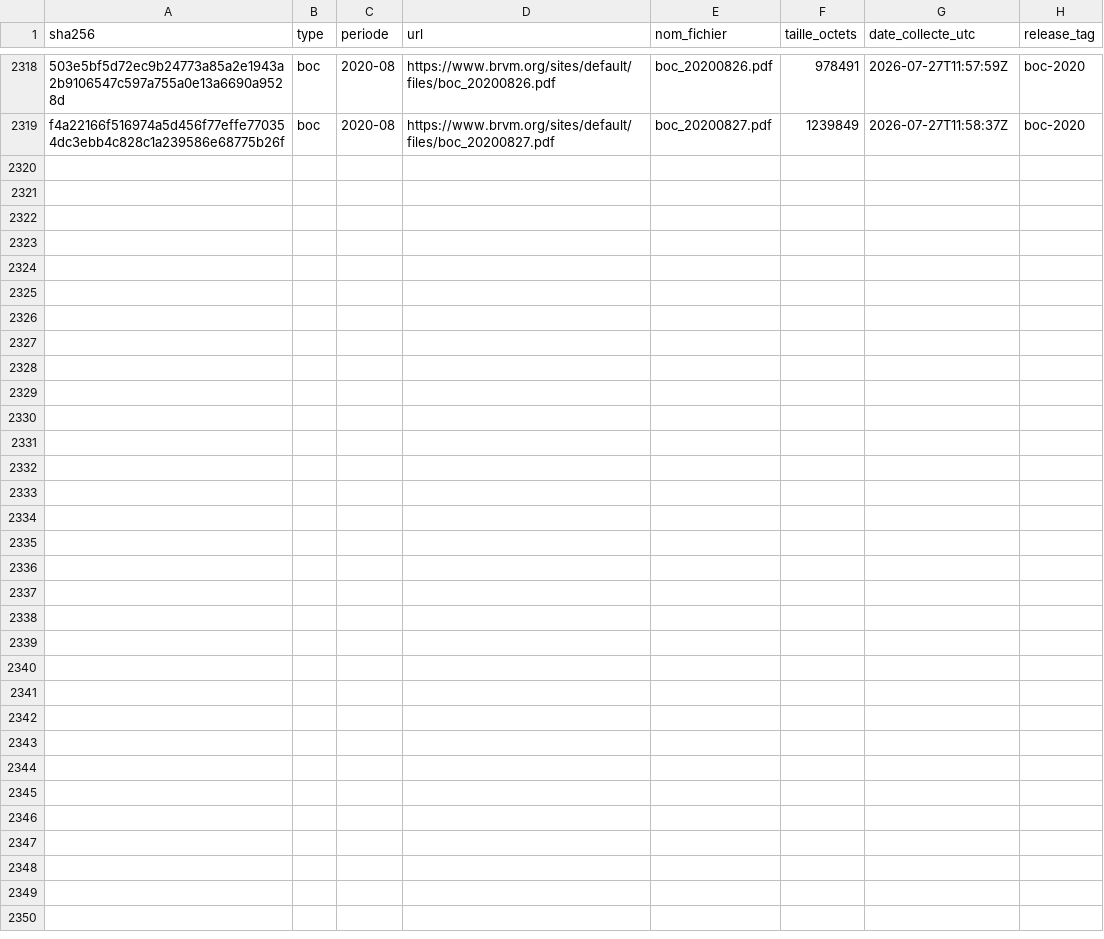
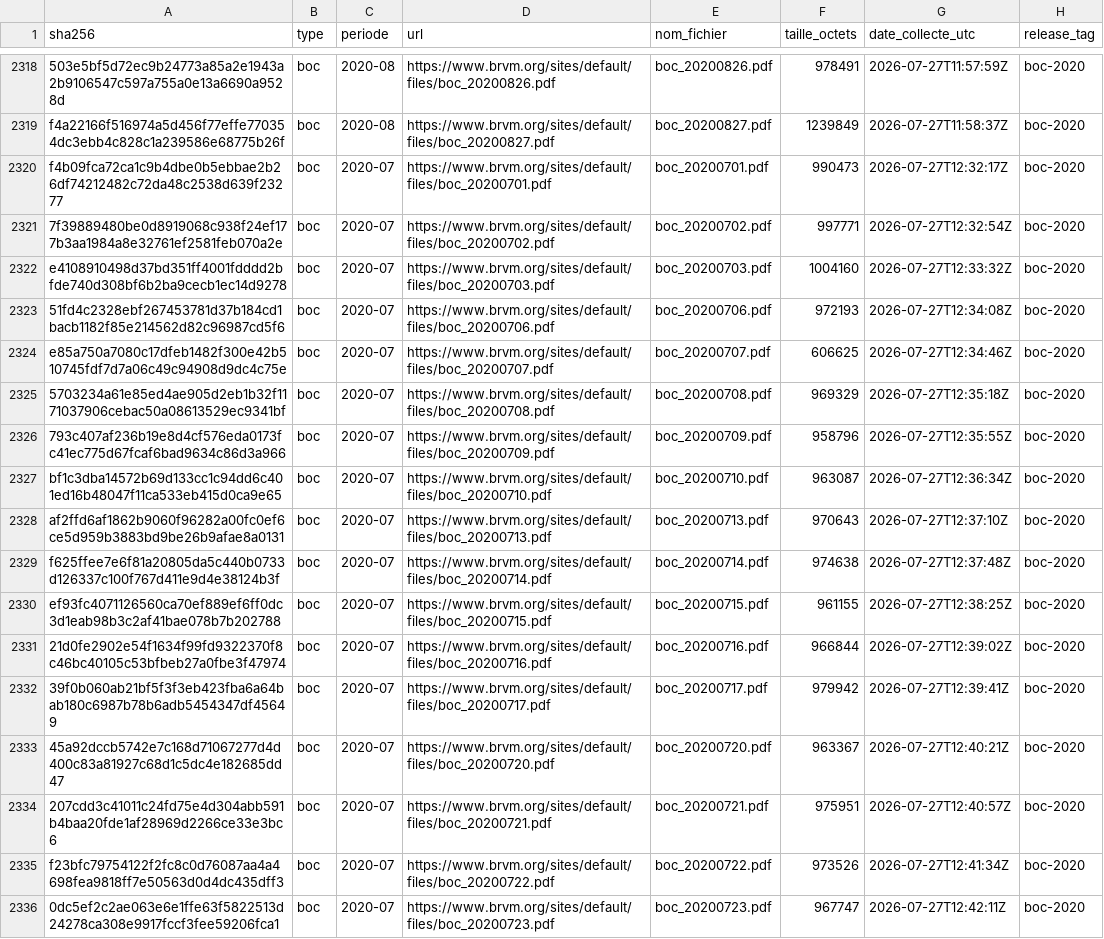
Before and after one commit to armelrosario-sys/brvm-data-pipeline, a CSV file: MANIFESTE.csv, drawn as a sheet; only a part is shown, gaps mark what is left out; the diff names each change by its address in the sheet, - before the commit and + after, or states it on an @@ line.

```diff
--- a/MANIFESTE.csv
+++ b/MANIFESTE.csv
+row 2320: f4b09fca72ca1c9b4dbe0b5ebbae2b26df74212482c72da48c2538d639f23277 | boc | 2020-07 | https://www.brvm.org/sites/default/files/boc_20200701.pdf | boc_20200701.pdf | 990473 | 2026-07-27T12:32:17Z | boc-2020
+row 2321: 7f39889480be0d8919068c938f24ef177b3aa1984a8e32761ef2581feb070a2e | boc | 2020-07 | https://www.brvm.org/sites/default/files/boc_20200702.pdf | boc_20200702.pdf | 997771 | 2026-07-27T12:32:54Z | boc-2020
+row 2322: e4108910498d37bd351ff4001fdddd2bfde740d308bf6b2ba9cecb1ec14d9278 | boc | 2020-07 | https://www.brvm.org/sites/default/files/boc_20200703.pdf | boc_20200703.pdf | 1004160 | 2026-07-27T12:33:32Z | boc-2020
+row 2323: 51fd4c2328ebf267453781d37b184cd1bacb1182f85e214562d82c96987cd5f6 | boc | 2020-07 | https://www.brvm.org/sites/default/files/boc_20200706.pdf | boc_20200706.pdf | 972193 | 2026-07-27T12:34:08Z | boc-2020
+row 2324: e85a750a7080c17dfeb1482f300e42b510745fdf7d7a06c49c94908d9dc4c75e | boc | 2020-07 | https://www.brvm.org/sites/default/files/boc_20200707.pdf | boc_20200707.pdf | 606625 | 2026-07-27T12:34:46Z | boc-2020
+row 2325: 5703234a61e85ed4ae905d2eb1b32f1171037906cebac50a08613529ec9341bf | boc | 2020-07 | https://www.brvm.org/sites/default/files/boc_20200708.pdf | boc_20200708.pdf | 969329 | 2026-07-27T12:35:18Z | boc-2020
+row 2326: 793c407af236b19e8d4cf576eda0173fc41ec775d67fcaf6bad9634c86d3a966 | boc | 2020-07 | https://www.brvm.org/sites/default/files/boc_20200709.pdf | boc_20200709.pdf | 958796 | 2026-07-27T12:35:55Z | boc-2020
+row 2327: bf1c3dba14572b69d133cc1c94dd6c401ed16b48047f11ca533eb415d0ca9e65 | boc | 2020-07 | https://www.brvm.org/sites/default/files/boc_20200710.pdf | boc_20200710.pdf | 963087 | 2026-07-27T12:36:34Z | boc-2020
+row 2328: af2ffd6af1862b9060f96282a00fc0ef6ce5d959b3883bd9be26b9afae8a0131 | boc | 2020-07 | https://www.brvm.org/sites/default/files/boc_20200713.pdf | boc_20200713.pdf | 970643 | 2026-07-27T12:37:10Z | boc-2020
+row 2329: f625ffee7e6f81a20805da5c440b0733d126337c100f767d411e9d4e38124b3f | boc | 2020-07 | https://www.brvm.org/sites/default/files/boc_20200714.pdf | boc_20200714.pdf | 974638 | 2026-07-27T12:37:48Z | boc-2020
+row 2330: ef93fc4071126560ca70ef889ef6ff0dc3d1eab98b3c2af41bae078b7b202788 | boc | 2020-07 | https://www.brvm.org/sites/default/files/boc_20200715.pdf | boc_20200715.pdf | 961155 | 2026-07-27T12:38:25Z | boc-2020
+row 2331: 21d0fe2902e54f1634f99fd9322370f8c46bc40105c53bfbeb27a0fbe3f47974 | boc | 2020-07 | https://www.brvm.org/sites/default/files/boc_20200716.pdf | boc_20200716.pdf | 966844 | 2026-07-27T12:39:02Z | boc-2020
+row 2332: 39f0b060ab21bf5f3f3eb423fba6a64bab180c6987b78b6adb5454347df45649 | boc | 2020-07 | https://www.brvm.org/sites/default/files/boc_20200717.pdf | boc_20200717.pdf | 979942 | 2026-07-27T12:39:41Z | boc-2020
+row 2333: 45a92dccb5742e7c168d71067277d4d400c83a81927c68d1c5dc4e182685dd47 | boc | 2020-07 | https://www.brvm.org/sites/default/files/boc_20200720.pdf | boc_20200720.pdf | 963367 | 2026-07-27T12:40:21Z | boc-2020
+row 2334: 207cdd3c41011c24fd75e4d304abb591b4baa20fde1af28969d2266ce33e3bc6 | boc | 2020-07 | https://www.brvm.org/sites/default/files/boc_20200721.pdf | boc_20200721.pdf | 975951 | 2026-07-27T12:40:57Z | boc-2020
+row 2335: f23bfc79754122f2fc8c0d76087aa4a4698fea9818ff7e50563d0d4dc435dff3 | boc | 2020-07 | https://www.brvm.org/sites/default/files/boc_20200722.pdf | boc_20200722.pdf | 973526 | 2026-07-27T12:41:34Z | boc-2020
+row 2336: 0dc5ef2c2ae063e6e1ffe63f5822513d24278ca308e9917fccf3fee59206fca1 | boc | 2020-07 | https://www.brvm.org/sites/default/files/boc_20200723.pdf | boc_20200723.pdf | 967747 | 2026-07-27T12:42:11Z | boc-2020
```
Also changed, not shown: 3 other files.
